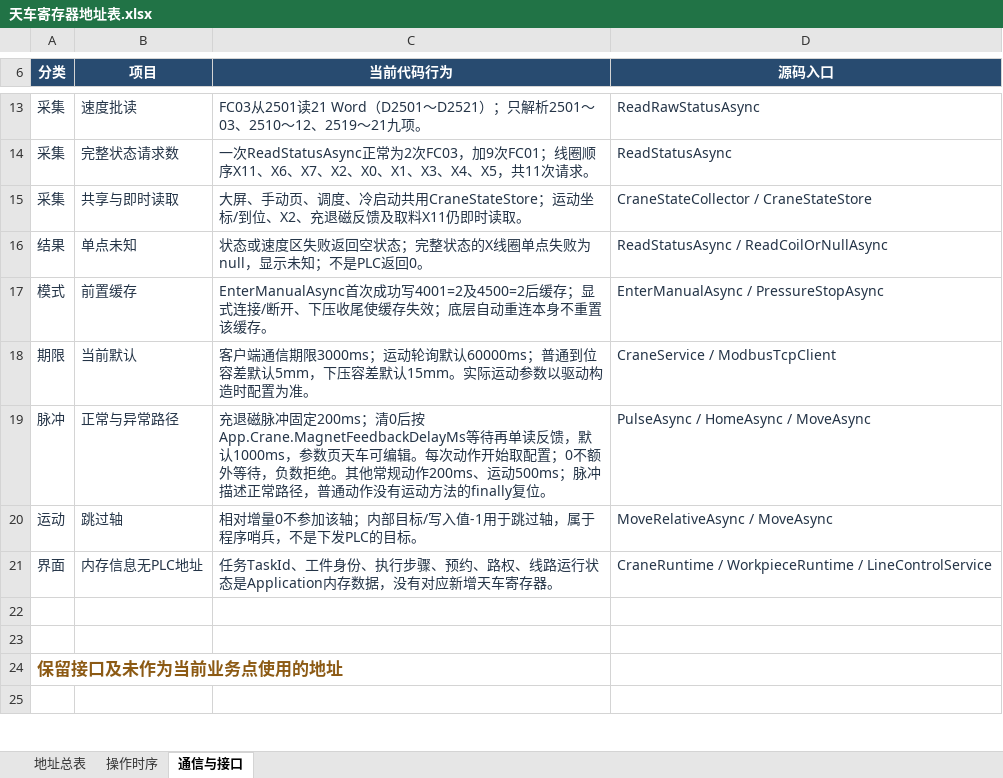
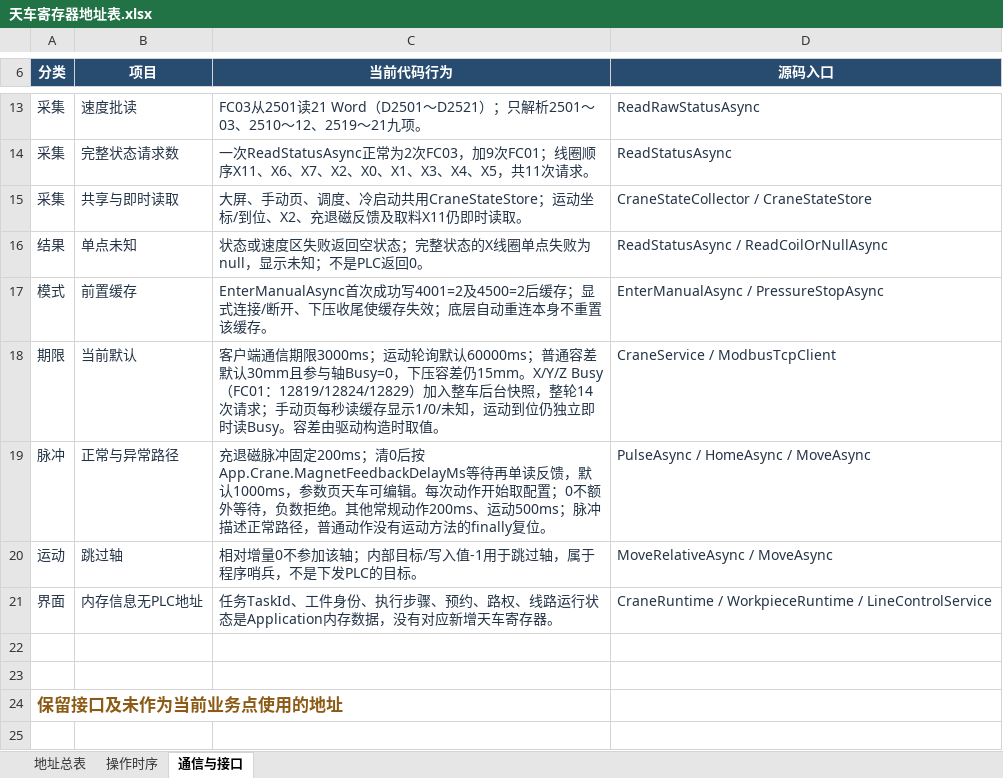
Before and after one commit to GGbao-o/zidongxian-wenzhou, an Excel workbook: Docs/设备寄存器地址/天车寄存器地址表.xlsx, sheet 通信与接口, drawn as a sheet; only a part is shown, gaps mark what is left out; values as stored, in another font and other column widths than the file's, no borders; table styles not drawn; the diff names each change by its address in the sheet, - before the commit and + after, or states it on an @@ line.

```diff
--- a/Docs/设备寄存器地址/天车寄存器地址表.xlsx (sheet 通信与接口)
+++ b/Docs/设备寄存器地址/天车寄存器地址表.xlsx (sheet 通信与接口)
-C18 (当前代码行为): …60000ms；普通到位容差默认5mm，下压容差默认15mm。实际运动参数以驱动构造时配置为准。
+C18 (当前代码行为): …60000ms；普通容差默认30mm且参与轴Busy=0，下压容差仍15mm。X/Y/Z Busy（FC01：12819/12824/12829）加入整车后台快照，整轮14次请求；手动页每秒读缓存显示1/0/未知，运动到位仍独立即时读Busy。容差由驱动构造时取值。
```
Also changed, not shown: sheet 地址总表, sheet 操作时序, 21 other files.
